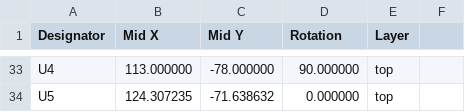
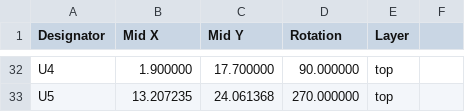
Before and after one commit to Yannik25/ESP32_minimal_WLED_sound, a CSV file: Hardware/ESP32_minimal_WLED_sound-top-pos.csv, drawn as a sheet; only a part is shown, gaps mark what is left out; addresses are those after the commit; the diff covers the shown part only; the diff names each change by its address in the sheet, - before the commit and + after, or states it on an @@ line.

```diff
--- a/Hardware/ESP32_minimal_WLED_sound-top-pos.csv
+++ b/Hardware/ESP32_minimal_WLED_sound-top-pos.csv
-B32 (Mid X): 113.000000
+B32 (Mid X): 1.900000
-C32 (Mid Y): -78.000000
+C32 (Mid Y): 17.700000
-B33 (Mid X): 124.307235
+B33 (Mid X): 13.207235
-C33 (Mid Y): -71.638632
+C33 (Mid Y): 24.061368
-D33 (Rotation): 0.000000
+D33 (Rotation): 270.000000
```
Also changed, not shown: 1 removed row and 66 edited cells elsewhere in this file.
